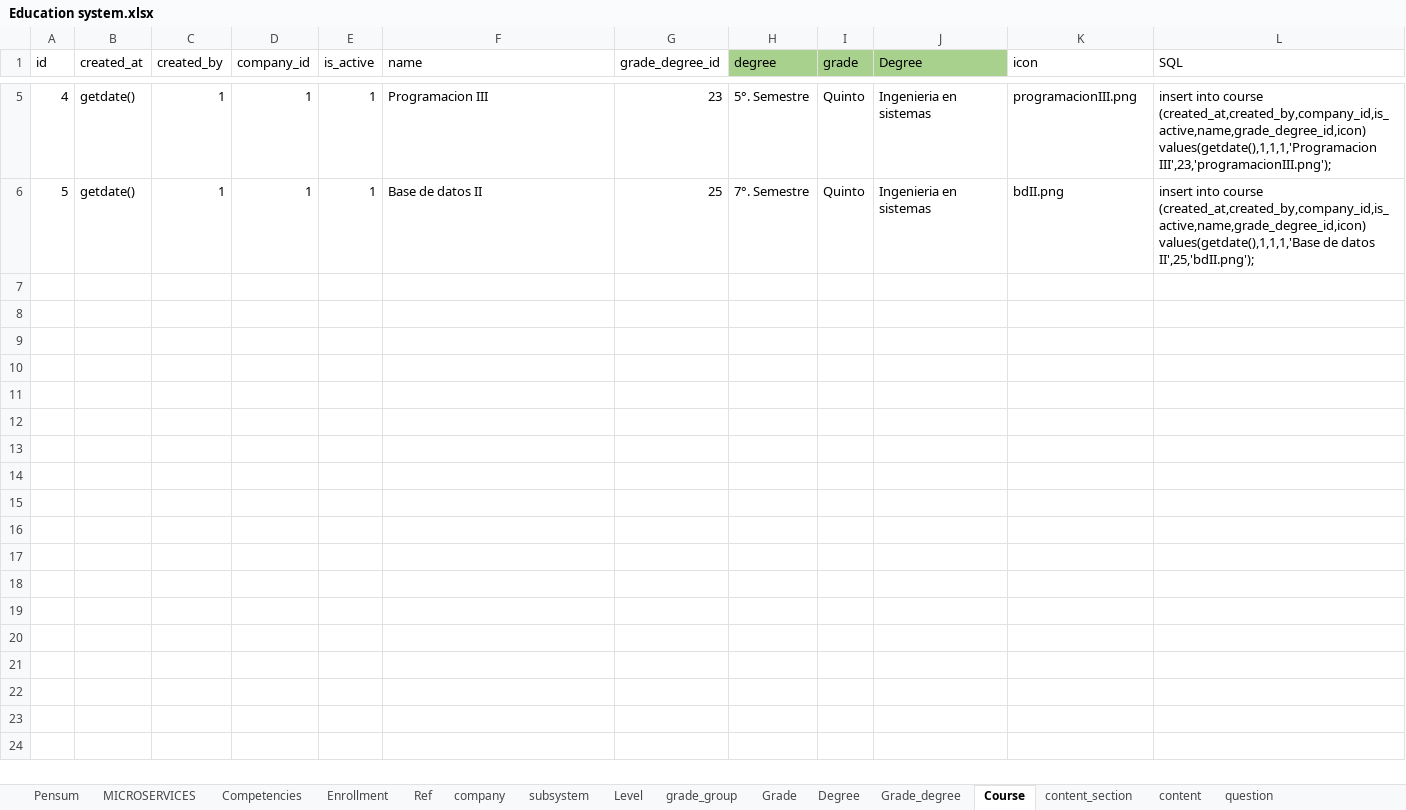
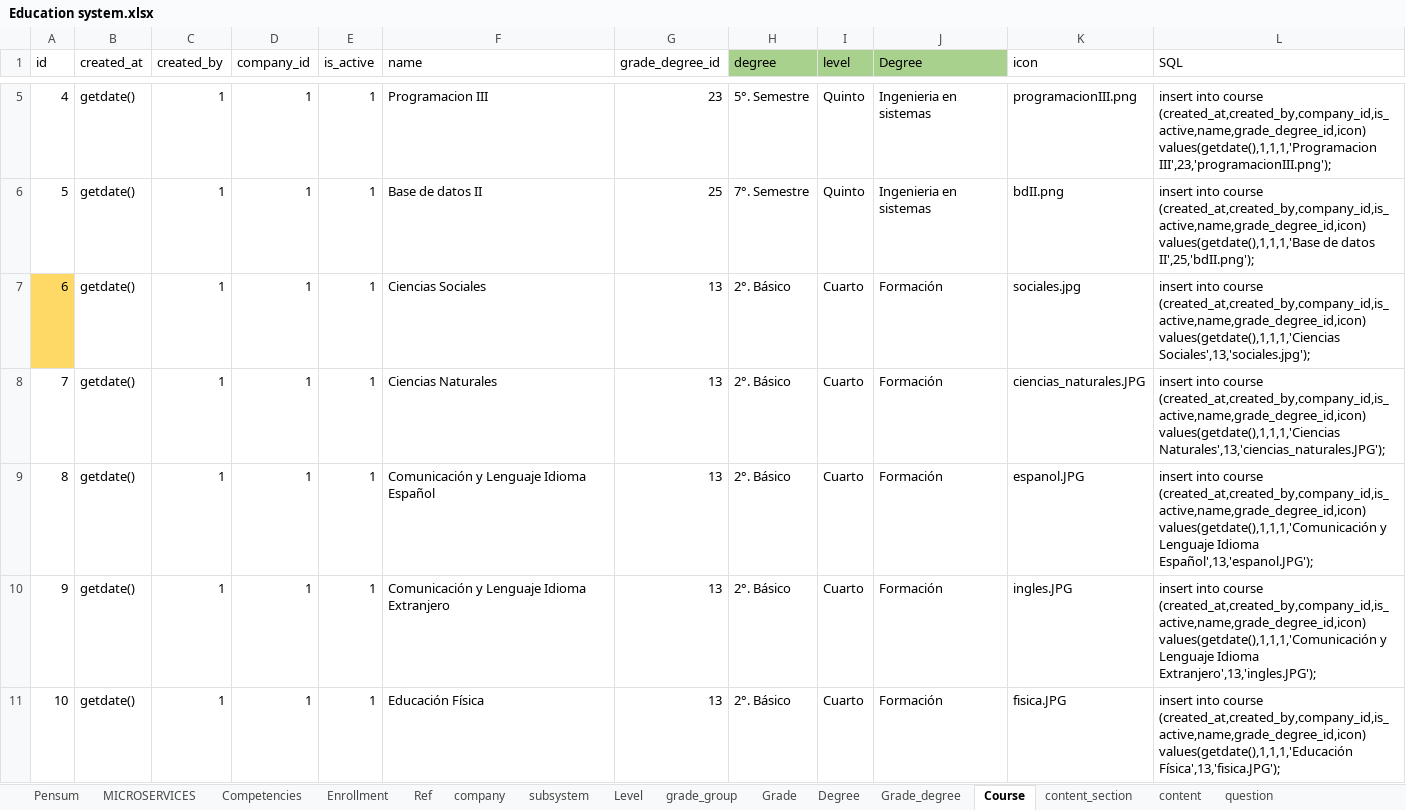
Before and after one commit to jorge190588/basedatosII, an Excel workbook: docker/files/RandomStudent/Education system.xlsx, sheet Course, drawn as a sheet; only a part is shown, gaps mark what is left out; values as stored, in another font and other column widths than the file's, no borders; the diff covers the shown part only; the diff names each change by its address in the sheet, - before the commit and + after, or states it on an @@ line.

```diff
--- a/docker/files/RandomStudent/Education system.xlsx (sheet Course)
+++ b/docker/files/RandomStudent/Education system.xlsx (sheet Course)
-I1: grade
+I1: level
+row 7: 6 | getdate() | 1 | 1 | 1 | Ciencias Sociales | 13 | 2°. Básico | Cuarto | Formación | sociales.jpg | insert into course (created_at,created_by,company_id,is_active,name,grade_degree_id,icon) values(getdate(),1,1,1,'Ciencias Sociales',13,'sociales.jpg');
+row 8: 7 | getdate() | 1 | 1 | 1 | Ciencias Naturales | 13 | 2°. Básico | Cuarto | Formación | ciencias_naturales.JPG | insert into course (created_at,created_by,company_id,is_active,name,grade_degree_id,icon) values(getdate(),1,1,1,'Ciencias Naturales',13,'ciencias_naturales.JPG');
+row 9: 8 | getdate() | 1 | 1 | 1 | Comunicación y Lenguaje Idioma Español | 13 | 2°. Básico | Cuarto | Formación | espanol.JPG | insert into course (created_at,created_by,company_id,is_active,name,grade_degree_id,icon) values(getdate(),1,1,1,'Comunicación y Lenguaje Idioma Español',13,'espanol.JPG');
+row 10: 9 | getdate() | 1 | 1 | 1 | Comunicación y Lenguaje Idioma Extranjero | 13 | 2°. Básico | Cuarto | Formación | ingles.JPG | insert into course (created_at,created_by,company_id,is_active,name,grade_degree_id,icon) values(getdate(),1,1,1,'Comunicación y Lenguaje Idioma Extranjero',13,'ingles.JPG');
+row 11: 10 | getdate() | 1 | 1 | 1 | Educación Física | 13 | 2°. Básico | Cuarto | Formación | fisica.JPG | insert into course (created_at,created_by,company_id,is_active,name,grade_degree_id,icon) values(getdate(),1,1,1,'Educación Física',13,'fisica.JPG');
```
Also changed, not shown: 5 added rows elsewhere in this sheet, sheet question_answer, sheet question, sheet content, sheet content_section, sheet Grade_degree, other sheet tabs, formulas that keep their value, 10 other files.
